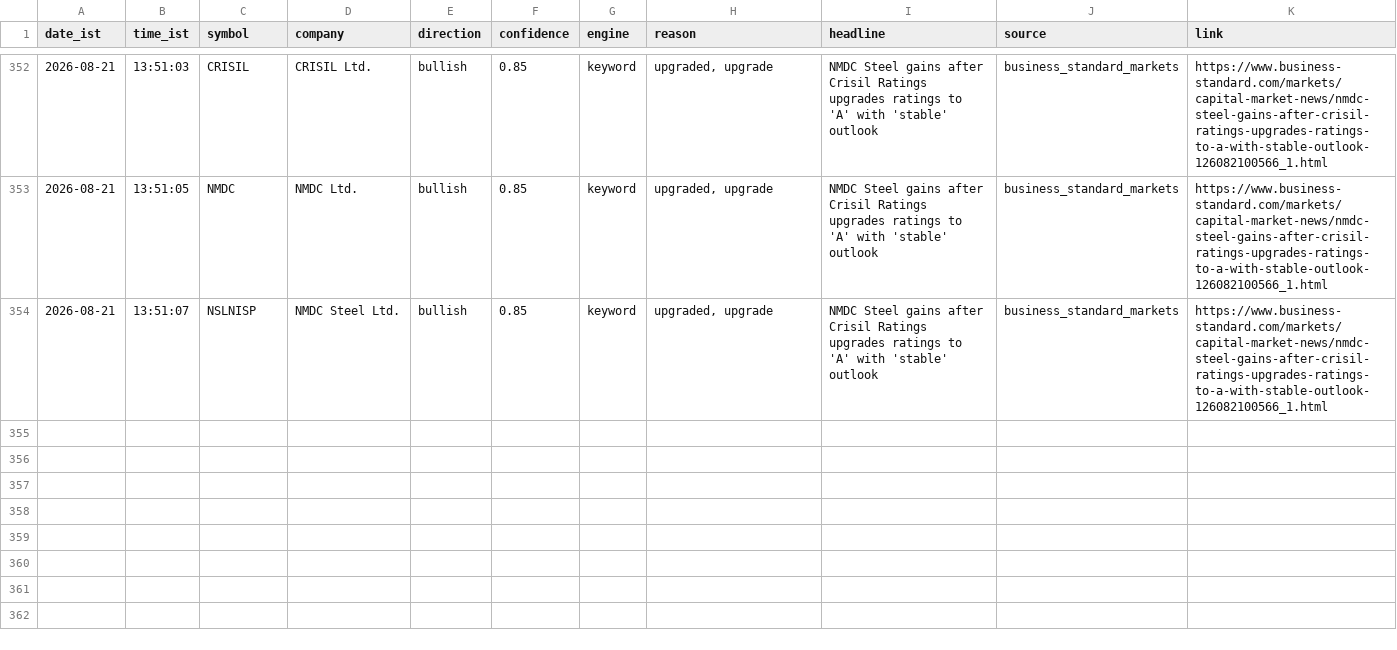
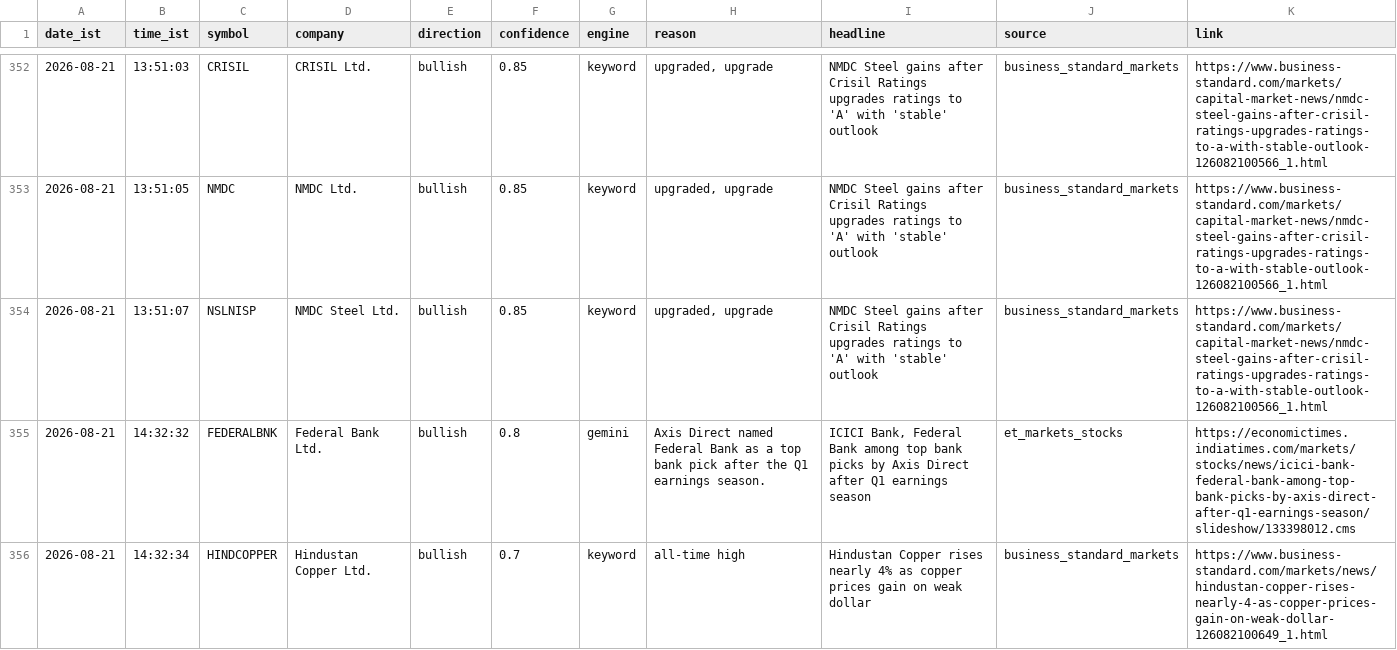
Before and after one commit to sandiep-2006/nse-news-watcher, a CSV file: data/alerts_log.csv, drawn as a sheet; only a part is shown, gaps mark what is left out.

```diff
--- a/data/alerts_log.csv
+++ b/data/alerts_log.csv
@@ -354 +354,3 @@ date_ist,time_ist,symbol,company,direction,confidence,engine,reason,headline,sou
 2026-08-21,13:51:07,NSLNISP,NMDC Steel Ltd.,bullish,0.85,keyword,"upgraded, upgrade",NMDC Steel gains after Crisil Ratings upgrades ratings to 'A' with 'stable' outlook,business_standard_markets,https://www.business-standard.com/markets/capital-market-news/nmdc-steel-gains-after-crisil-ratings-upgrades-ratings-to-a-with-stable-outlook-126082100566_1.html
+2026-08-21,14:32:32,FEDERALBNK,Federal Bank Ltd.,bullish,0.8,gemini,Axis Direct named Federal Bank as a top bank pick after the Q1 earnings season.,"ICICI Bank, Federal Bank among top bank picks by Axis Direct after Q1 earnings season",et_markets_stocks,https://economictimes.indiatimes.com/markets/stocks/news/icici-bank-federal-bank-among-top-bank-picks-by-axis-direct-after-q1-earnings-season/slideshow/133398012.cms
+2026-08-21,14:32:34,HINDCOPPER,Hindustan Copper Ltd.,bullish,0.7,keyword,all-time high,Hindustan Copper rises nearly 4% as copper prices gain on weak dollar,business_standard_markets,https://www.business-standard.com/markets/news/hindustan-copper-rises-nearly-4-as-copper-prices-gain-on-weak-dollar-126082100649_1.html
```
